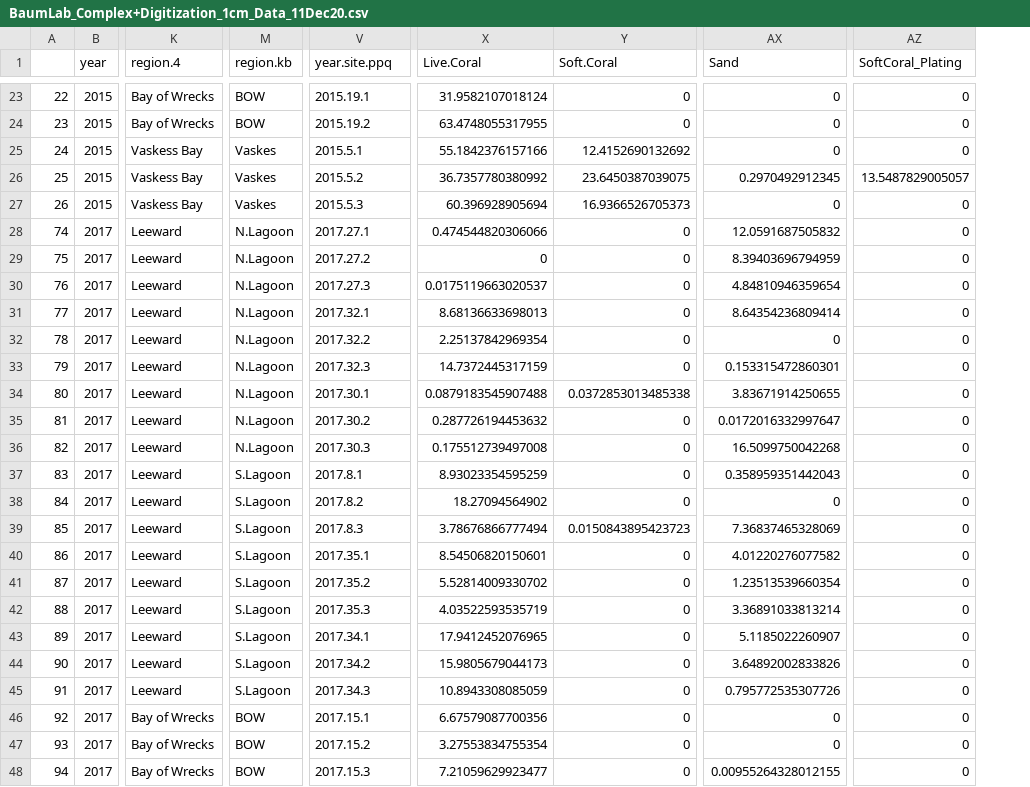
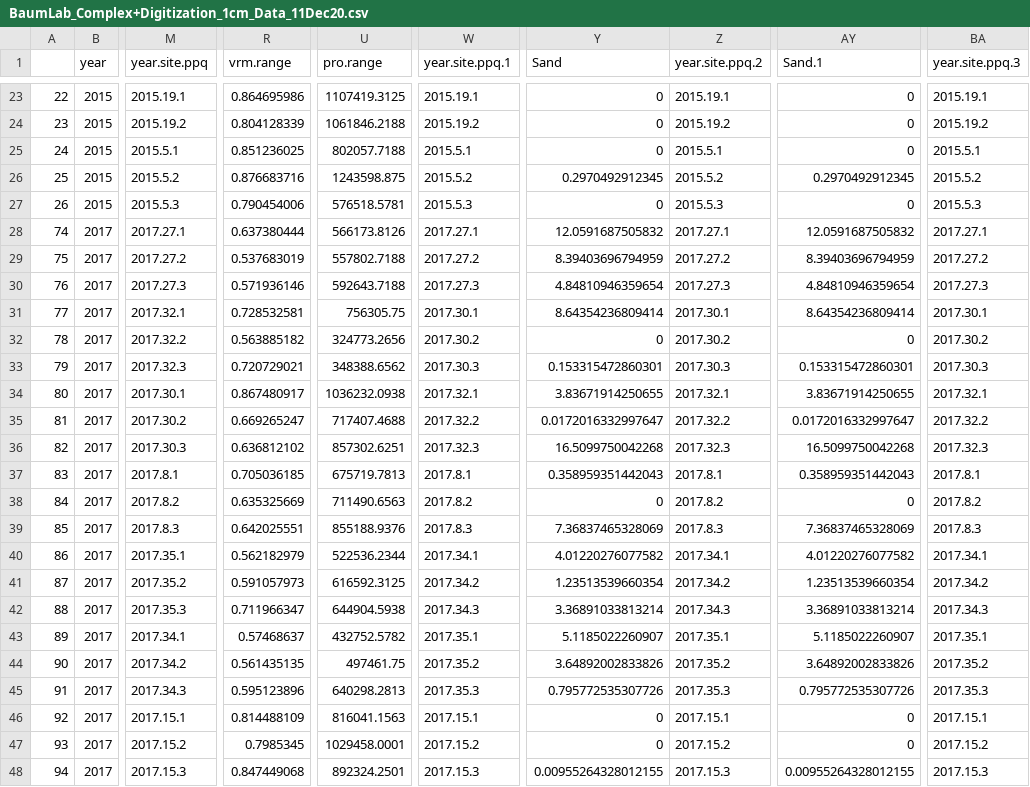
Before and after one commit to baumlab/Bruce_MPQ_Analysis, a CSV file: Data/BaumLab_Complex+Digitization_1cm_Data_11Dec20.csv, drawn as a sheet; only a part is shown, gaps mark what is left out; removed rows and columns are numbered as before the commit, all else as after; the diff covers the shown part only; the diff names each change by its address in the sheet, - before the commit and + after, or states it on an @@ line.

```diff
--- a/Data/BaumLab_Complex+Digitization_1cm_Data_11Dec20.csv
+++ b/Data/BaumLab_Complex+Digitization_1cm_Data_11Dec20.csv
-column K (region.4), rows 23-48: Bay of Wrecks | Bay of Wrecks | Vaskess Bay | Vaskess Bay | Vaskess Bay | Leeward | Leeward | Leeward | Leeward | Leeward | Leeward | Leeward | Leeward | Leeward | Leeward | Leeward | Leeward | Leeward | Leeward | Leeward | Leeward | Leeward | Leeward | Bay of Wrecks | Bay of Wrecks | Bay of Wrecks
-column M (region.kb), rows 23-48: BOW | BOW | Vaskes | Vaskes | Vaskes | N.Lagoon | N.Lagoon | N.Lagoon | N.Lagoon | N.Lagoon | N.Lagoon | N.Lagoon | N.Lagoon | N.Lagoon | S.Lagoon | S.Lagoon | S.Lagoon | S.Lagoon | S.Lagoon | S.Lagoon | S.Lagoon | S.Lagoon | S.Lagoon | BOW | BOW | BOW
+column M (year.site.ppq), rows 23-48: 2015.19.1 | 2015.19.2 | 2015.5.1 | 2015.5.2 | 2015.5.3 | 2017.27.1 | 2017.27.2 | 2017.27.3 | 2017.32.1 | 2017.32.2 | 2017.32.3 | 2017.30.1 | 2017.30.2 | 2017.30.3 | 2017.8.1 | 2017.8.2 | 2017.8.3 | 2017.35.1 | 2017.35.2 | 2017.35.3 | 2017.34.1 | 2017.34.2 | 2017.34.3 | 2017.15.1 | 2017.15.2 | 2017.15.3
+column R (vrm.range), rows 23-48: 0.864695986 | 0.804128339 | 0.851236025 | 0.876683716 | 0.790454006 | 0.637380444 | 0.537683019 | 0.571936146 | 0.728532581 | 0.563885182 | 0.720729021 | 0.867480917 | 0.669265247 | 0.636812102 | 0.705036185 | 0.635325669 | 0.642025551 | 0.562182979 | 0.591057973 | 0.711966347 | 0.57468637 | 0.561435135 | 0.595123896 | 0.814488109 | 0.7985345 | 0.847449068
+column U (pro.range), rows 23-48: 1107419.3125 | 1061846.2188 | 802057.7188 | 1243598.875 | 576518.5781 | 566173.8126 | 557802.7188 | 592643.7188 | 756305.75 | 324773.2656 | 348388.6562 | 1036232.0938 | 717407.4688 | 857302.6251 | 675719.7813 | 711490.6563 | 855188.9376 | 522536.2344 | 616592.3125 | 644904.5938 | 432752.5782 | 497461.75 | 640298.2813 | 816041.1563 | 1029458.0001 | 892324.2501
-column X (Live.Coral), rows 23-48: 31.9582107018124 | 63.4748055317955 | 55.1842376157166 | 36.7357780380992 | 60.396928905694 | 0.474544820306066 | 0 | 0.0175119663020537 | 8.68136633698013 | 2.25137842969354 | 14.7372445317159 | 0.0879183545907488 | 0.287726194453632 | 0.175512739497008 | 8.93023354595259 | 18.27094564902 | 3.78676866777494 | 8.54506820150601 | 5.52814009330702 | 4.03522593535719 | 17.9412452076965 | 15.9805679044173 | 10.8943308085059 | 6.67579087700356 | 3.27553834755354 | 7.21059629923477
+column Z (year.site.ppq.2), rows 23-48: 2015.19.1 | 2015.19.2 | 2015.5.1 | 2015.5.2 | 2015.5.3 | 2017.27.1 | 2017.27.2 | 2017.27.3 | 2017.30.1 | 2017.30.2 | 2017.30.3 | 2017.32.1 | 2017.32.2 | 2017.32.3 | 2017.8.1 | 2017.8.2 | 2017.8.3 | 2017.34.1 | 2017.34.2 | 2017.34.3 | 2017.35.1 | 2017.35.2 | 2017.35.3 | 2017.15.1 | 2017.15.2 | 2017.15.3
-column AZ (SoftCoral_Plating), rows 23-48: 0 | 0 | 0 | 13.5487829005057 | 0 | 0 | 0 | 0 | 0 | 0 | 0 | 0 | 0 | 0 | 0 | 0 | 0 | 0 | 0 | 0 | 0 | 0 | 0 | 0 | 0 | 0
+column BA (year.site.ppq.3), rows 23-48: 2015.19.1 | 2015.19.2 | 2015.5.1 | 2015.5.2 | 2015.5.3 | 2017.27.1 | 2017.27.2 | 2017.27.3 | 2017.30.1 | 2017.30.2 | 2017.30.3 | 2017.32.1 | 2017.32.2 | 2017.32.3 | 2017.8.1 | 2017.8.2 | 2017.8.3 | 2017.34.1 | 2017.34.2 | 2017.34.3 | 2017.35.1 | 2017.35.2 | 2017.35.3 | 2017.15.1 | 2017.15.2 | 2017.15.3
-W1: year.site.ppq
+W1: year.site.ppq.1
-Y1: Soft.Coral
+Y1: Sand
-AY1: Sand
+AY1: Sand.1
-Y25 (Sand): 12.4152690132692
+Y25 (Sand): 0
-Y26 (Sand): 23.6450387039075
+Y26 (Sand): 0.2970492912345
-Y27 (Sand): 16.9366526705373
+Y27 (Sand): 0
-Y28 (Sand): 0
+Y28 (Sand): 12.0591687505832
-Y29 (Sand): 0
+Y29 (Sand): 8.39403696794959
-Y30 (Sand): 0
+Y30 (Sand): 4.84810946359654
-W31 (year.site.ppq.1): 2017.32.1
+W31 (year.site.ppq.1): 2017.30.1
-Y31 (Sand): 0
+Y31 (Sand): 8.64354236809414
-W32 (year.site.ppq.1): 2017.32.2
+W32 (year.site.ppq.1): 2017.30.2
-W33 (year.site.ppq.1): 2017.32.3
+W33 (year.site.ppq.1): 2017.30.3
-Y33 (Sand): 0
+Y33 (Sand): 0.153315472860301
-W34 (year.site.ppq.1): 2017.30.1
+W34 (year.site.ppq.1): 2017.32.1
-Y34 (Sand): 0.0372853013485338
+Y34 (Sand): 3.83671914250655
-W35 (year.site.ppq.1): 2017.30.2
+W35 (year.site.ppq.1): 2017.32.2
-Y35 (Sand): 0
+Y35 (Sand): 0.0172016332997647
-W36 (year.site.ppq.1): 2017.30.3
+W36 (year.site.ppq.1): 2017.32.3
-Y36 (Sand): 0
+Y36 (Sand): 16.5099750042268
-Y37 (Sand): 0
+Y37 (Sand): 0.358959351442043
-Y39 (Sand): 0.0150843895423723
+Y39 (Sand): 7.36837465328069
-W40 (year.site.ppq.1): 2017.35.1
+W40 (year.site.ppq.1): 2017.34.1
-Y40 (Sand): 0
+Y40 (Sand): 4.01220276077582
-W41 (year.site.ppq.1): 2017.35.2
+W41 (year.site.ppq.1): 2017.34.2
-Y41 (Sand): 0
+Y41 (Sand): 1.23513539660354
-W42 (year.site.ppq.1): 2017.35.3
+W42 (year.site.ppq.1): 2017.34.3
-Y42 (Sand): 0
+Y42 (Sand): 3.36891033813214
-W43 (year.site.ppq.1): 2017.34.1
+W43 (year.site.ppq.1): 2017.35.1
-Y43 (Sand): 0
+Y43 (Sand): 5.1185022260907
-W44 (year.site.ppq.1): 2017.34.2
+W44 (year.site.ppq.1): 2017.35.2
-Y44 (Sand): 0
+Y44 (Sand): 3.64892002833826
-W45 (year.site.ppq.1): 2017.34.3
+W45 (year.site.ppq.1): 2017.35.3
-Y45 (Sand): 0
+Y45 (Sand): 0.795772535307726
-Y48 (Sand): 0
+Y48 (Sand): 0.00955264328012155
```
Also changed, not shown: 72 edited cells elsewhere in this file, Data/BaumLab_Complex+Digitization_4cm_Data_11Dec20.csv, Data/BaumLab_Complex+Digitization_8cm_Data_11Dec20.csv, 57 other files.
